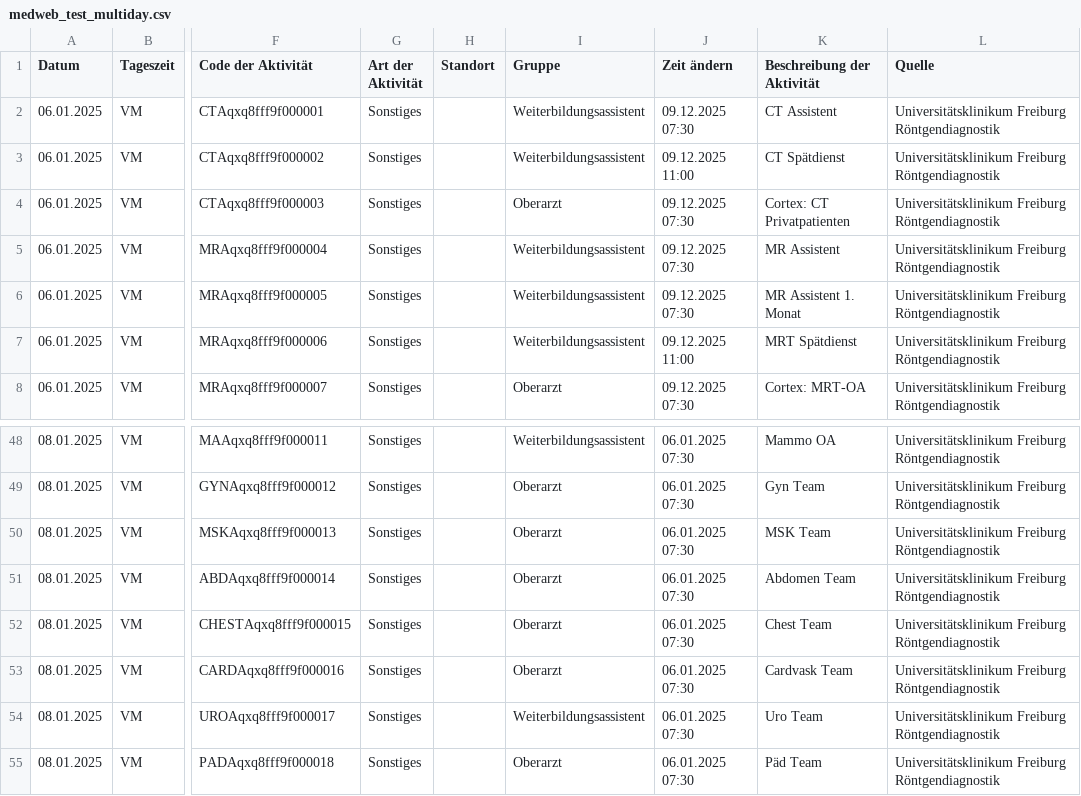
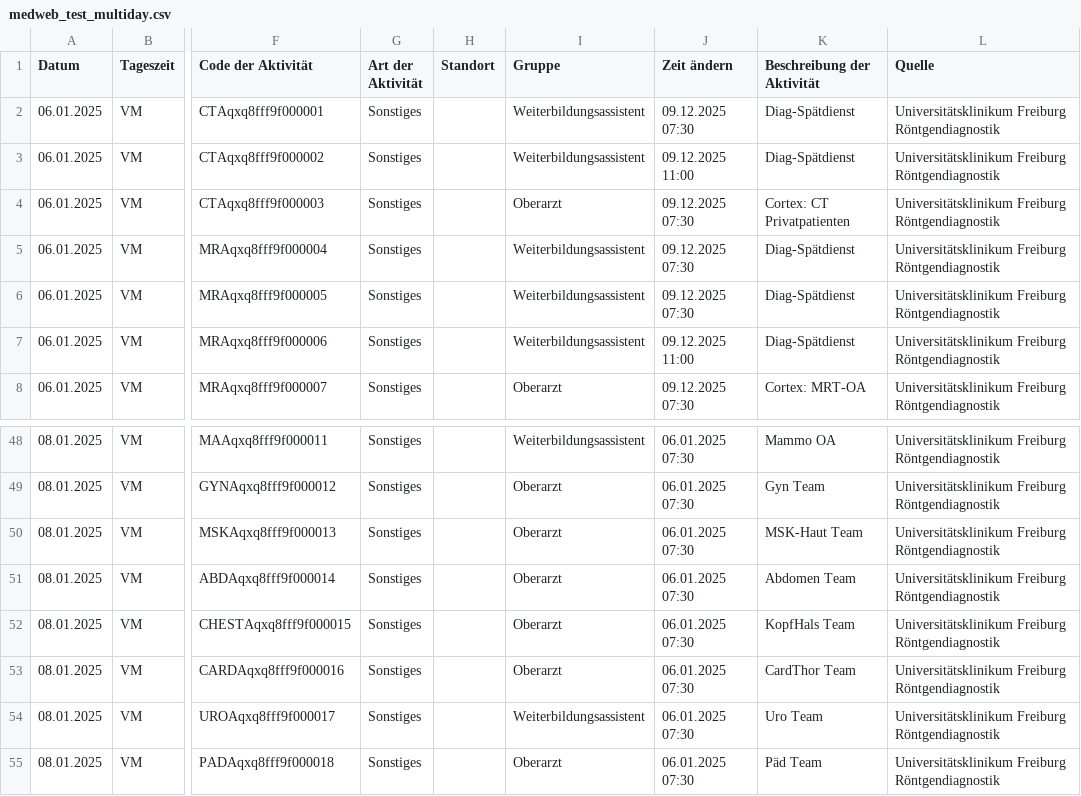
Before and after one commit to maxrusse/RadIMO_SBZ_DEV, a CSV file: test_data/medweb_test_multiday.csv, drawn as a sheet; only a part is shown, gaps mark what is left out; the diff covers the shown part only; the diff names each change by its address in the sheet, - before the commit and + after, or states it on an @@ line.

```diff
--- a/test_data/medweb_test_multiday.csv
+++ b/test_data/medweb_test_multiday.csv
-K2 (Beschreibung der Aktivität): CT Assistent
+K2 (Beschreibung der Aktivität): Diag-Spätdienst
-K3 (Beschreibung der Aktivität): CT Spätdienst
+K3 (Beschreibung der Aktivität): Diag-Spätdienst
-K5 (Beschreibung der Aktivität): MR Assistent
+K5 (Beschreibung der Aktivität): Diag-Spätdienst
-K6 (Beschreibung der Aktivität): MR Assistent 1. Monat
+K6 (Beschreibung der Aktivität): Diag-Spätdienst
-K7 (Beschreibung der Aktivität): MRT Spätdienst
+K7 (Beschreibung der Aktivität): Diag-Spätdienst
-K50 (Beschreibung der Aktivität): MSK Team
+K50 (Beschreibung der Aktivität): MSK-Haut Team
-K52 (Beschreibung der Aktivität): Chest Team
+K52 (Beschreibung der Aktivität): KopfHals Team
-K53 (Beschreibung der Aktivität): Cardvask Team
+K53 (Beschreibung der Aktivität): CardThor Team
```
Also changed, not shown: 16 edited cells elsewhere in this file, 1 other file.
